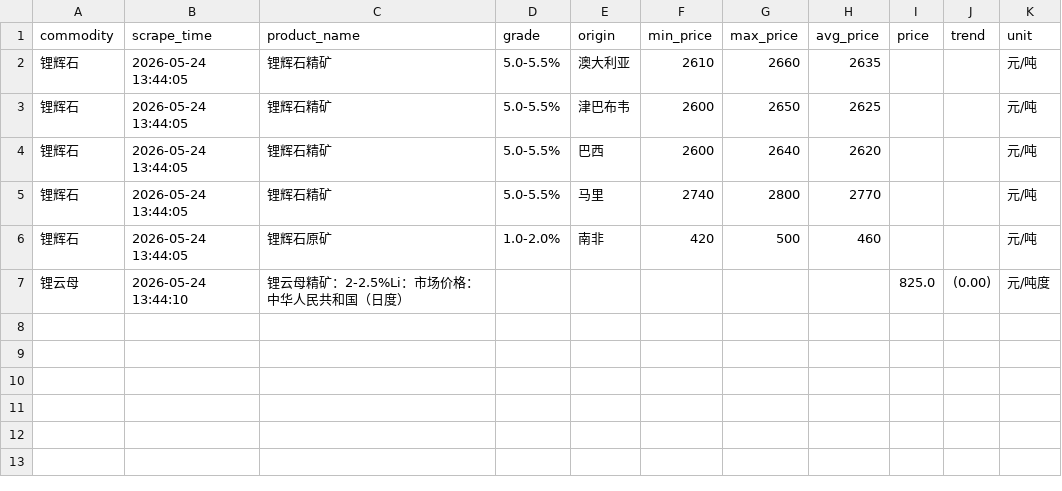
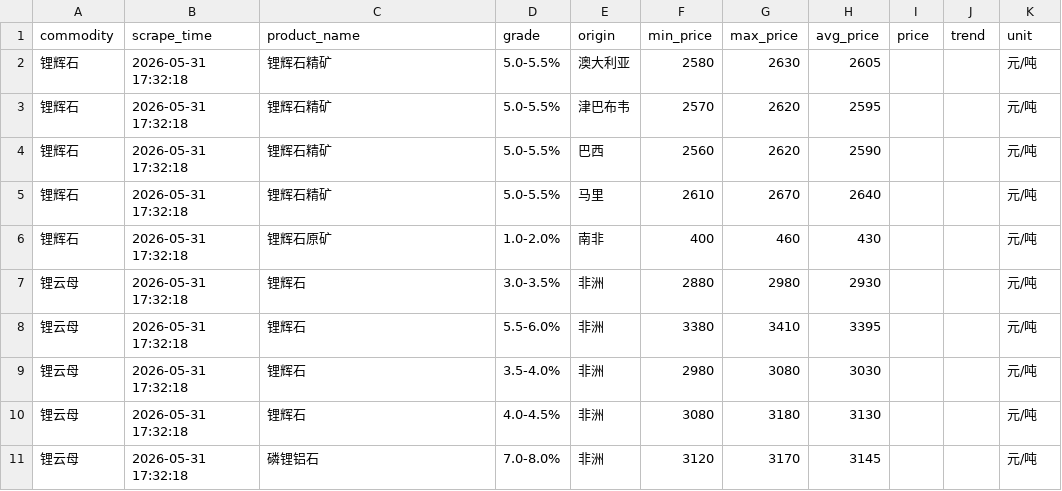
Before and after one commit to bishop801818-debug/ai-daily-report, a CSV file: data/lithium_ore_price.csv, drawn as a sheet.

```diff
--- a/data/lithium_ore_price.csv
+++ b/data/lithium_ore_price.csv
@@ -1,7 +1,11 @@
 commodity,scrape_time,product_name,grade,origin,min_price,max_price,avg_price,price,trend,unit
-锂辉石,2026-05-24 13:44:05,锂辉石精矿,5.0-5.5%,澳大利亚,2610,2660,2635,,,元/吨
-锂辉石,2026-05-24 13:44:05,锂辉石精矿,5.0-5.5%,津巴布韦,2600,2650,2625,,,元/吨
-锂辉石,2026-05-24 13:44:05,锂辉石精矿,5.0-5.5%,巴西,2600,2640,2620,,,元/吨
-锂辉石,2026-05-24 13:44:05,锂辉石精矿,5.0-5.5%,马里,2740,2800,2770,,,元/吨
-锂辉石,2026-05-24 13:44:05,锂辉石原矿,1.0-2.0%,南非,420,500,460,,,元/吨
-锂云母,2026-05-24 13:44:10,锂云母精矿：2-2.5%Li：市场价格：中华人民共和国（日度）,,,,,,825.0,(0.00),元/吨度
+锂辉石,2026-05-31 17:32:18,锂辉石精矿,5.0-5.5%,澳大利亚,2580,2630,2605,,,元/吨
+锂辉石,2026-05-31 17:32:18,锂辉石精矿,5.0-5.5%,津巴布韦,2570,2620,2595,,,元/吨
+锂辉石,2026-05-31 17:32:18,锂辉石精矿,5.0-5.5%,巴西,2560,2620,2590,,,元/吨
+锂辉石,2026-05-31 17:32:18,锂辉石精矿,5.0-5.5%,马里,2610,2670,2640,,,元/吨
+锂辉石,2026-05-31 17:32:18,锂辉石原矿,1.0-2.0%,南非,400,460,430,,,元/吨
+锂云母,2026-05-31 17:32:18,锂辉石,3.0-3.5%,非洲,2880,2980,2930,,,元/吨
+锂云母,2026-05-31 17:32:18,锂辉石,5.5-6.0%,非洲,3380,3410,3395,,,元/吨
+锂云母,2026-05-31 17:32:18,锂辉石,3.5-4.0%,非洲,2980,3080,3030,,,元/吨
+锂云母,2026-05-31 17:32:18,锂辉石,4.0-4.5%,非洲,3080,3180,3130,,,元/吨
+锂云母,2026-05-31 17:32:18,磷锂铝石,7.0-8.0%,非洲,3120,3170,3145,,,元/吨
```
Also changed, not shown: 35 other files.
